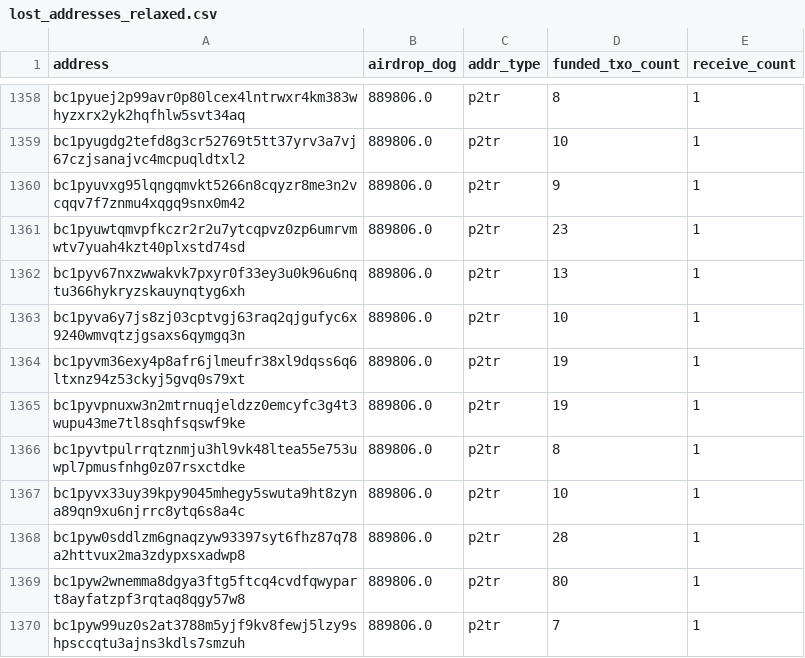
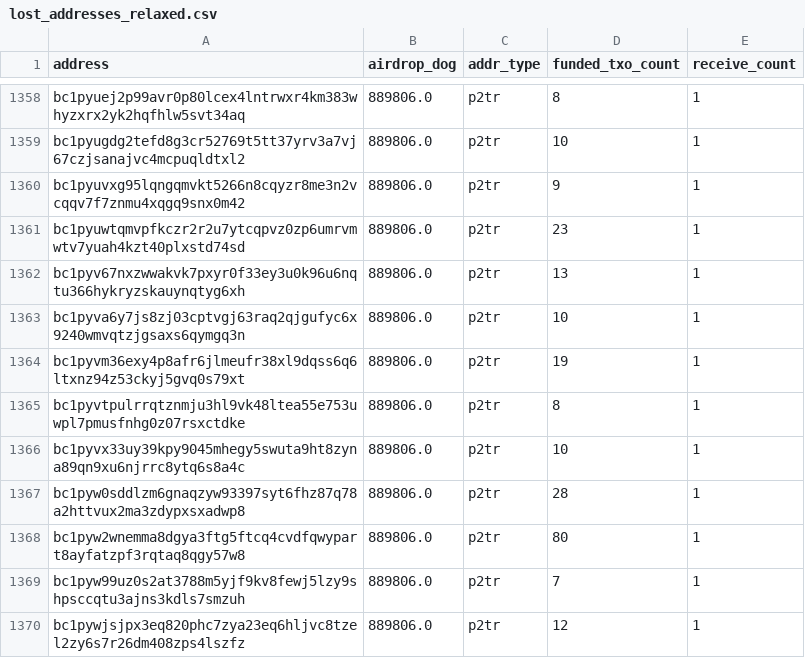
Before and after one commit to LimaDevBTC/DogData-v1, a CSV file: data/diamond_paws_analysis/lost_addresses_relaxed.csv, drawn as a sheet; only a part is shown, gaps mark what is left out; the shorter side is filled out with more unchanged rows; the diff names each change by its address in the sheet, - before the commit and + after, or states it on an @@ line.

```diff
--- a/data/diamond_paws_analysis/lost_addresses_relaxed.csv
+++ b/data/diamond_paws_analysis/lost_addresses_relaxed.csv
-row 1365: bc1pyvpnuxw3n2mtrnuqjeldzz0emcyfc3g4t3wupu43me7tl8sqhfsqswf9ke | 889806.0 | p2tr | 19 | 1
```
Also changed, not shown: 19 other files.
